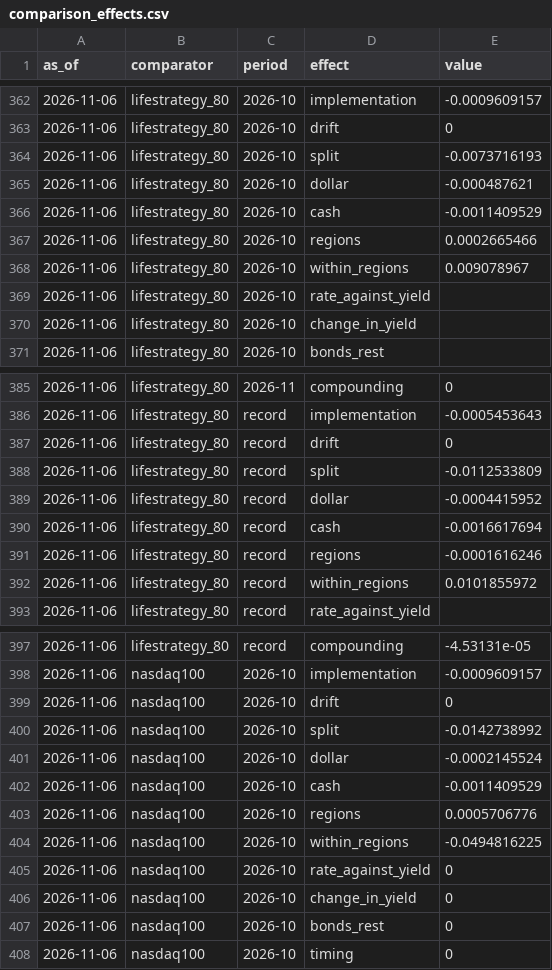
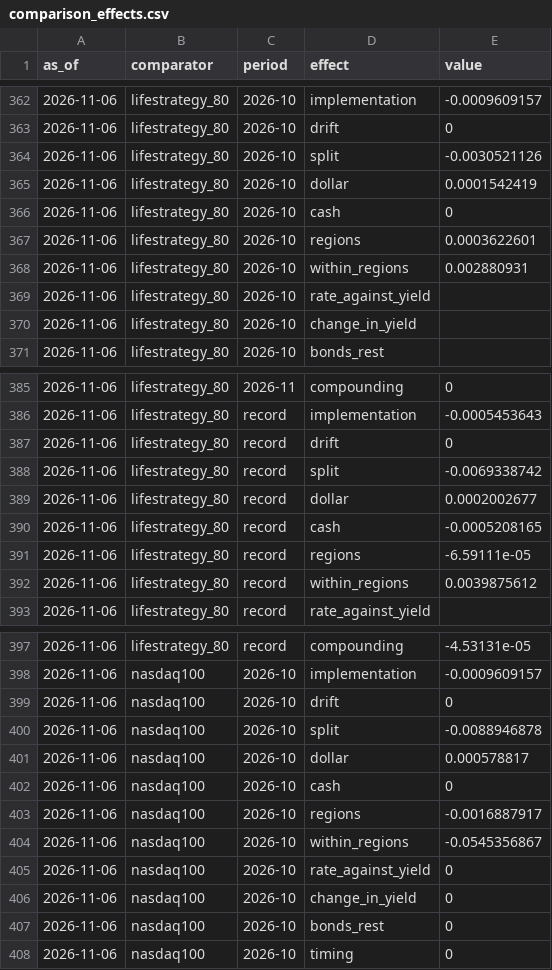
Before and after one commit to ochofer/rules-based-portfolio, a CSV file: outputs/comparison_effects.csv, drawn as a sheet; only a part is shown, gaps mark what is left out; the diff covers the shown part only.

```diff
--- a/outputs/comparison_effects.csv
+++ b/outputs/comparison_effects.csv
@@ -363,7 +363,7 @@ as_of,comparator,period,effect,value
 2026-11-06,lifestrategy_80,2026-10,drift,0
-2026-11-06,lifestrategy_80,2026-10,split,-0.0073716193
-2026-11-06,lifestrategy_80,2026-10,dollar,-0.000487621
-2026-11-06,lifestrategy_80,2026-10,cash,-0.0011409529
-2026-11-06,lifestrategy_80,2026-10,regions,0.0002665466
-2026-11-06,lifestrategy_80,2026-10,within_regions,0.009078967
+2026-11-06,lifestrategy_80,2026-10,split,-0.0030521126
+2026-11-06,lifestrategy_80,2026-10,dollar,0.0001542419
+2026-11-06,lifestrategy_80,2026-10,cash,0
+2026-11-06,lifestrategy_80,2026-10,regions,0.0003622601
+2026-11-06,lifestrategy_80,2026-10,within_regions,0.002880931
 2026-11-06,lifestrategy_80,2026-10,rate_against_yield,
@@ -387,7 +387,7 @@ as_of,comparator,period,effect,value
 2026-11-06,lifestrategy_80,record,drift,0
-2026-11-06,lifestrategy_80,record,split,-0.0112533809
-2026-11-06,lifestrategy_80,record,dollar,-0.0004415952
-2026-11-06,lifestrategy_80,record,cash,-0.0016617694
-2026-11-06,lifestrategy_80,record,regions,-0.0001616246
-2026-11-06,lifestrategy_80,record,within_regions,0.0101855972
+2026-11-06,lifestrategy_80,record,split,-0.0069338742
+2026-11-06,lifestrategy_80,record,dollar,0.0002002677
+2026-11-06,lifestrategy_80,record,cash,-0.0005208165
+2026-11-06,lifestrategy_80,record,regions,-6.59111e-05
+2026-11-06,lifestrategy_80,record,within_regions,0.0039875612
 2026-11-06,lifestrategy_80,record,rate_against_yield,
@@ -399,7 +399,7 @@ as_of,comparator,period,effect,value
 2026-11-06,nasdaq100,2026-10,drift,0
-2026-11-06,nasdaq100,2026-10,split,-0.0142738992
-2026-11-06,nasdaq100,2026-10,dollar,-0.0002145524
-2026-11-06,nasdaq100,2026-10,cash,-0.0011409529
-2026-11-06,nasdaq100,2026-10,regions,0.0005706776
-2026-11-06,nasdaq100,2026-10,within_regions,-0.0494816225
+2026-11-06,nasdaq100,2026-10,split,-0.0088946878
+2026-11-06,nasdaq100,2026-10,dollar,0.000578817
+2026-11-06,nasdaq100,2026-10,cash,0
+2026-11-06,nasdaq100,2026-10,regions,-0.0016887917
+2026-11-06,nasdaq100,2026-10,within_regions,-0.0545356867
 2026-11-06,nasdaq100,2026-10,rate_against_yield,0
```
Also changed, not shown: 35 edited cells elsewhere in this file, 4 other files.
